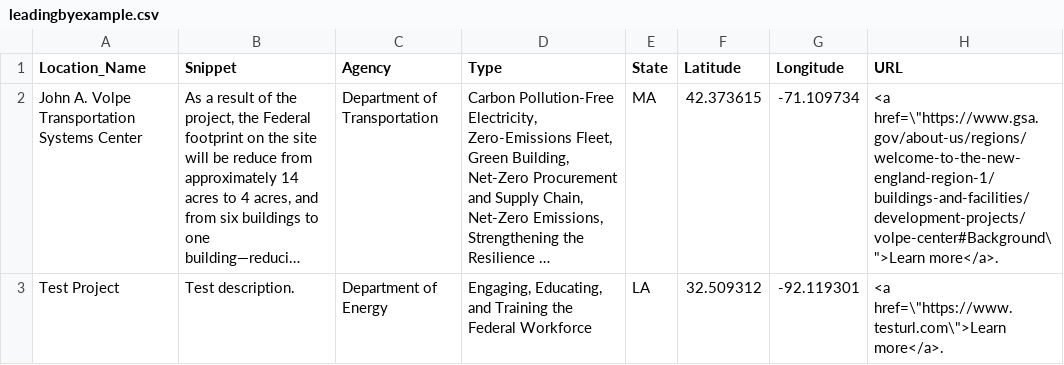
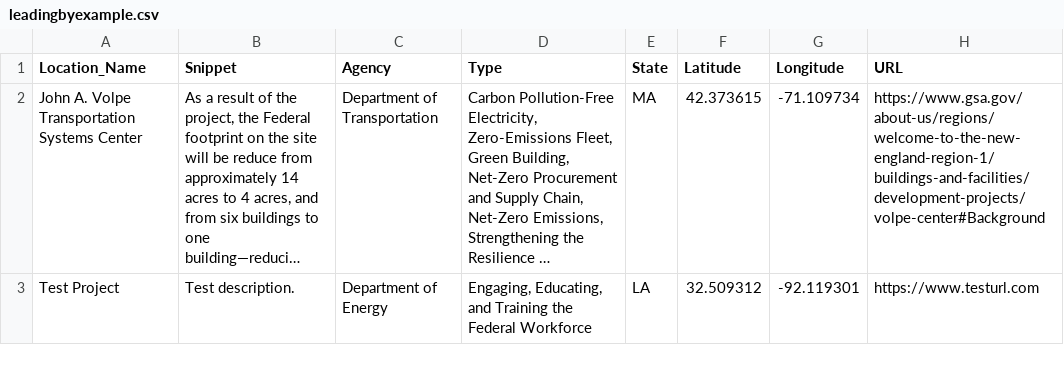
Before and after one commit to courtneyfieber/leadingbyexample, a CSV file: map/leadingbyexample.csv, drawn as a sheet; long unchanged cells end in …; the diff names each change by its address in the sheet, - before the commit and + after, or states it on an @@ line.

Commit message:
Add files via upload

```diff
--- a/map/leadingbyexample.csv
+++ b/map/leadingbyexample.csv
-H2 (URL): <a href=\"https://www.gsa.gov/about-us/regions/welcome-to-the-new-england-region-1/buildings-and-facilities/development-projects/volpe-center#Background\">Learn more</a>.
+H2 (URL): https://www.gsa.gov/about-us/regions/welcome-to-the-new-england-region-1/buildings-and-facilities/development-projects/volpe-center#Background
-H3 (URL): <a href=\"https://www.testurl.com\">Learn more</a>.
+H3 (URL): https://www.testurl.com
```
